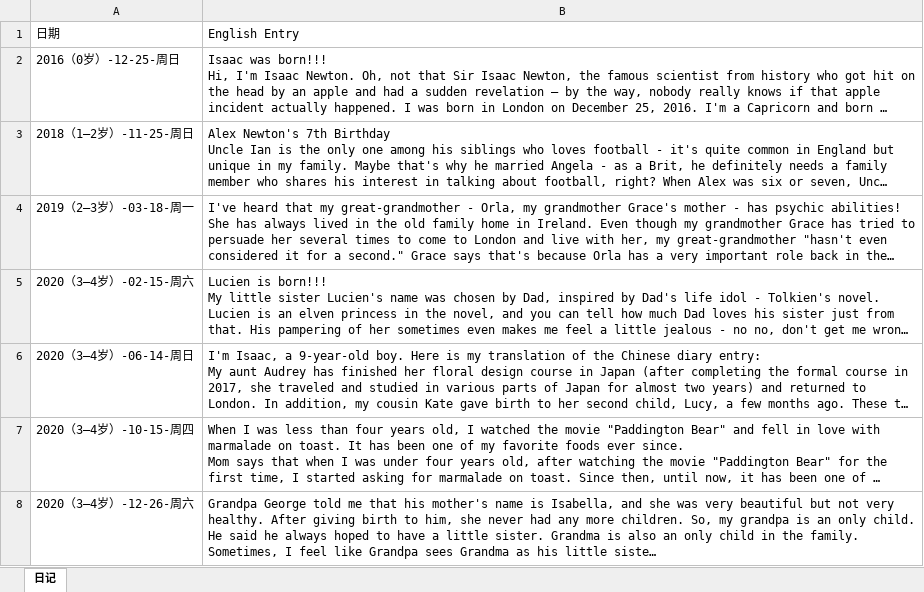
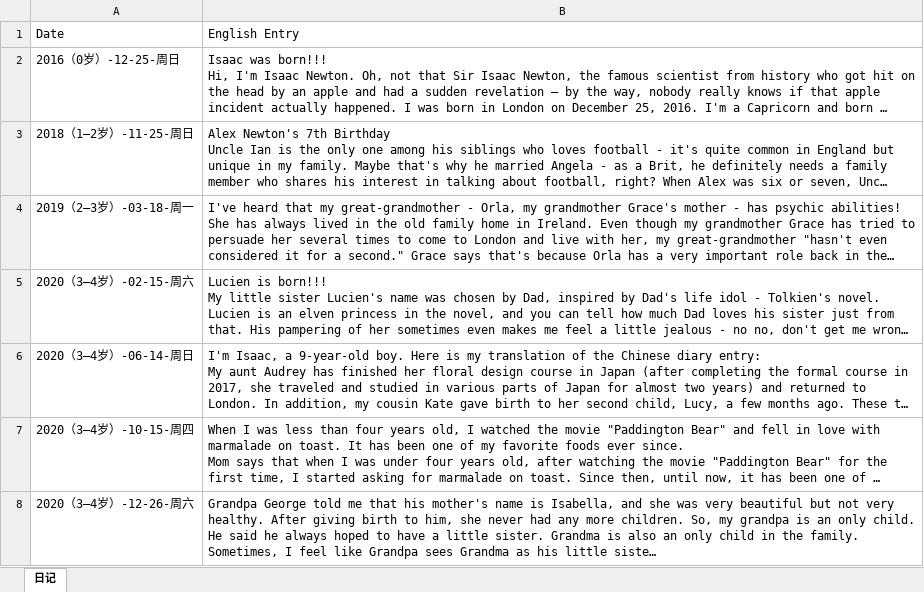
Before and after one commit to zarual/1500-Q-A, an Excel workbook: data/0528 Diary Output.xlsx, sheet 日记, drawn as a sheet; only a part is shown; long unchanged cells end in …; values as stored, in another font and other column widths than the file's, no borders; the diff names each change by its address in the sheet, - before the commit and + after, or states it on an @@ line.

```diff
--- a/data/0528 Diary Output.xlsx (sheet 日记)
+++ b/data/0528 Diary Output.xlsx (sheet 日记)
-A1: 日期
+A1: Date
```
Also changed, not shown: 15 other files.
